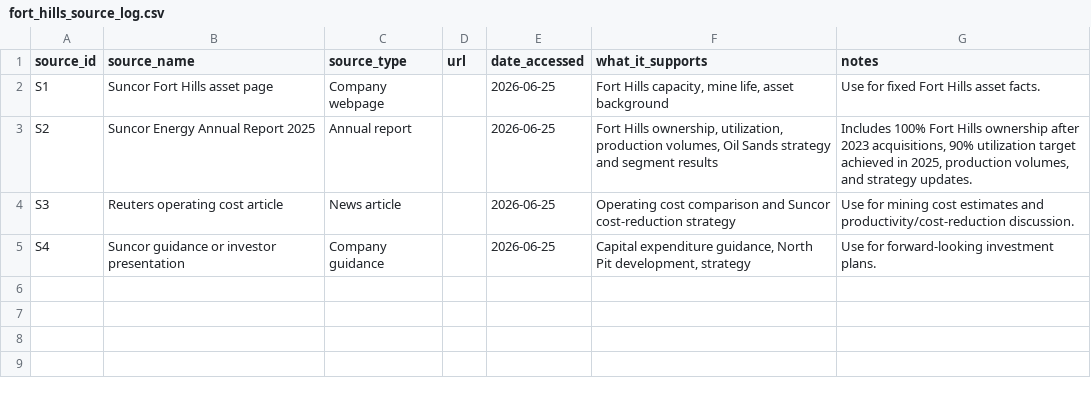
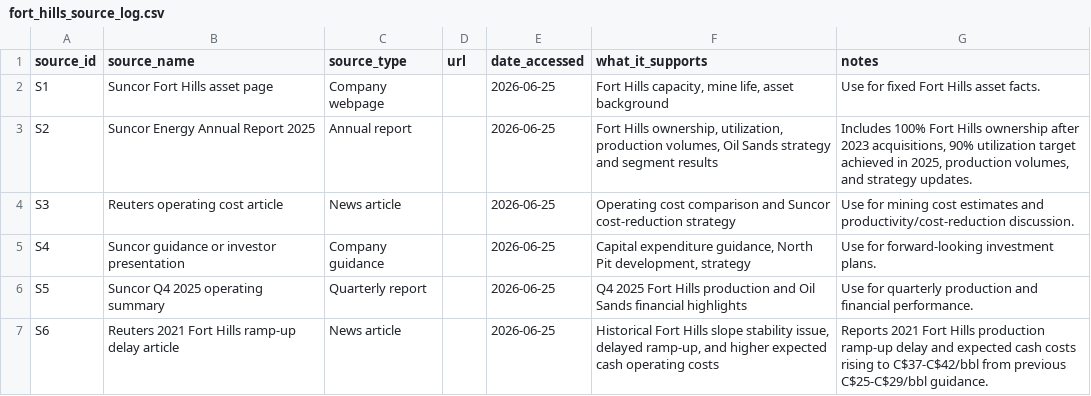
Before and after one commit to codepuppy-ra/fort-hills-decision-analysis, a CSV file: data/manual/fort_hills_source_log.csv, drawn as a sheet; the diff names each change by its address in the sheet, - before the commit and + after, or states it on an @@ line.

Commit message:
Add external Fort Hills cost and guidance evidence

```diff
--- a/data/manual/fort_hills_source_log.csv
+++ b/data/manual/fort_hills_source_log.csv
+row 6: S5 | Suncor Q4 2025 operating summary | Quarterly report |  | 2026-06-25 | Q4 2025 Fort Hills production and Oil Sands financial highlights | Use for quarterly production and financial performance.
+row 7: S6 | Reuters 2021 Fort Hills ramp-up delay article | News article |  | 2026-06-25 | Historical Fort Hills slope stability issue, delayed ramp-up, and higher expected cash operating costs | Reports 2021 Fort Hills production ramp-up delay and expected cash costs rising to C$37-C$42/bbl from previous C$25-C$29/bbl guidance.
```
